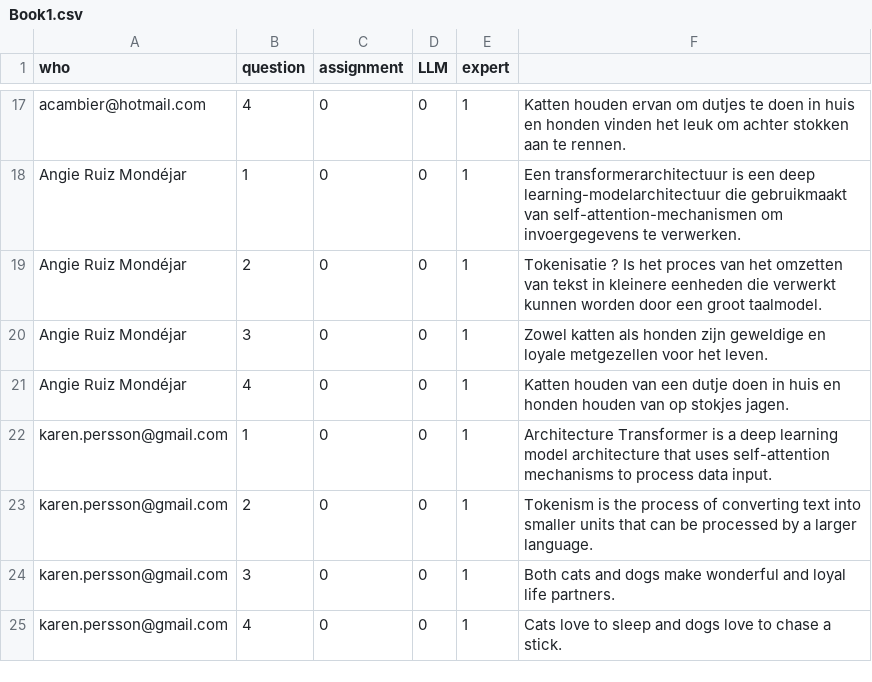
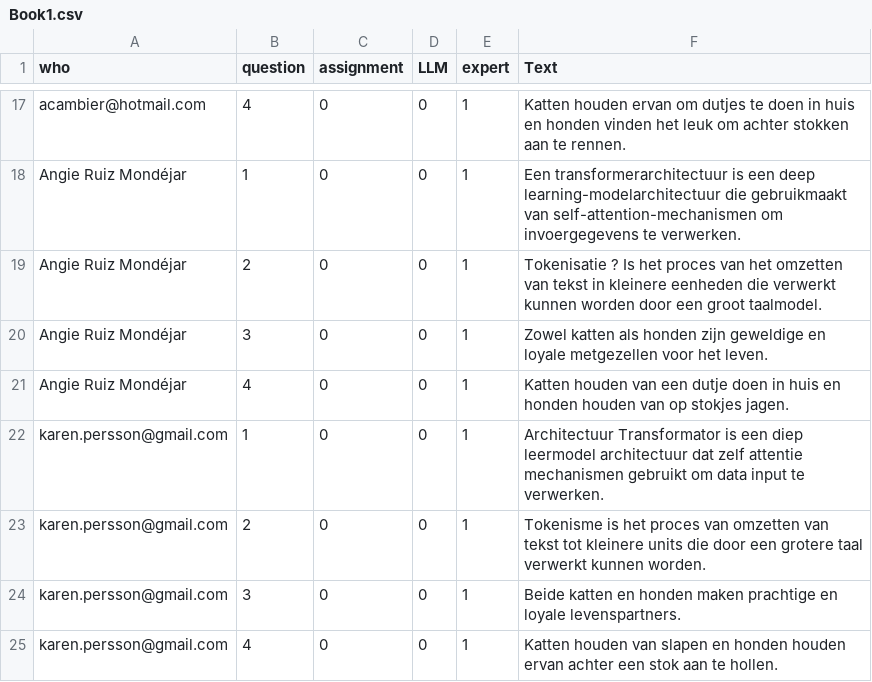
Before and after one commit to david-ewing-nz/COSC478-OXO, a CSV file: data/Book1.csv, drawn as a sheet; only a part is shown, gaps mark what is left out; the diff names each change by its address in the sheet, - before the commit and + after, or states it on an @@ line.

```diff
--- a/data/Book1.csv
+++ b/data/Book1.csv
-F1: (empty)
+F1: Text
-F22 (Text): Architecture Transformer is a deep learning model architecture that uses self-attention mechanisms to process data input.
+F22 (Text): Architectuur Transformator is een diep leermodel architectuur dat zelf attentie mechanismen gebruikt om data input te verwerken.
-F23 (Text): Tokenism is the process of converting text into smaller units that can be processed by a larger language.
+F23 (Text): Tokenisme is het proces van omzetten van tekst tot kleinere units die door een grotere taal verwerkt kunnen worden.
-F24 (Text): Both cats and dogs make wonderful and loyal life partners.
+F24 (Text): Beide katten en honden maken prachtige en loyale levenspartners.
-F25 (Text): Cats love to sleep and dogs love to chase a stick.
+F25 (Text): Katten houden van slapen en honden houden ervan achter een stok aan te hollen.
```
Also changed, not shown: 3 other files.
